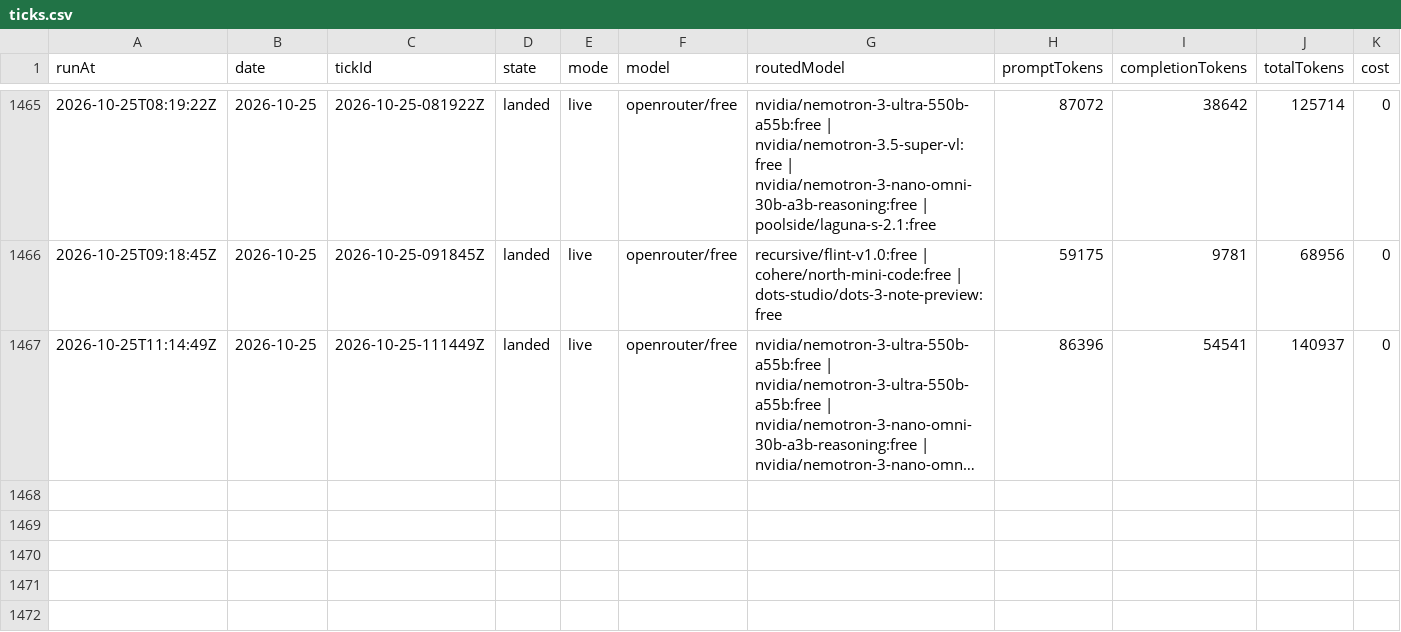
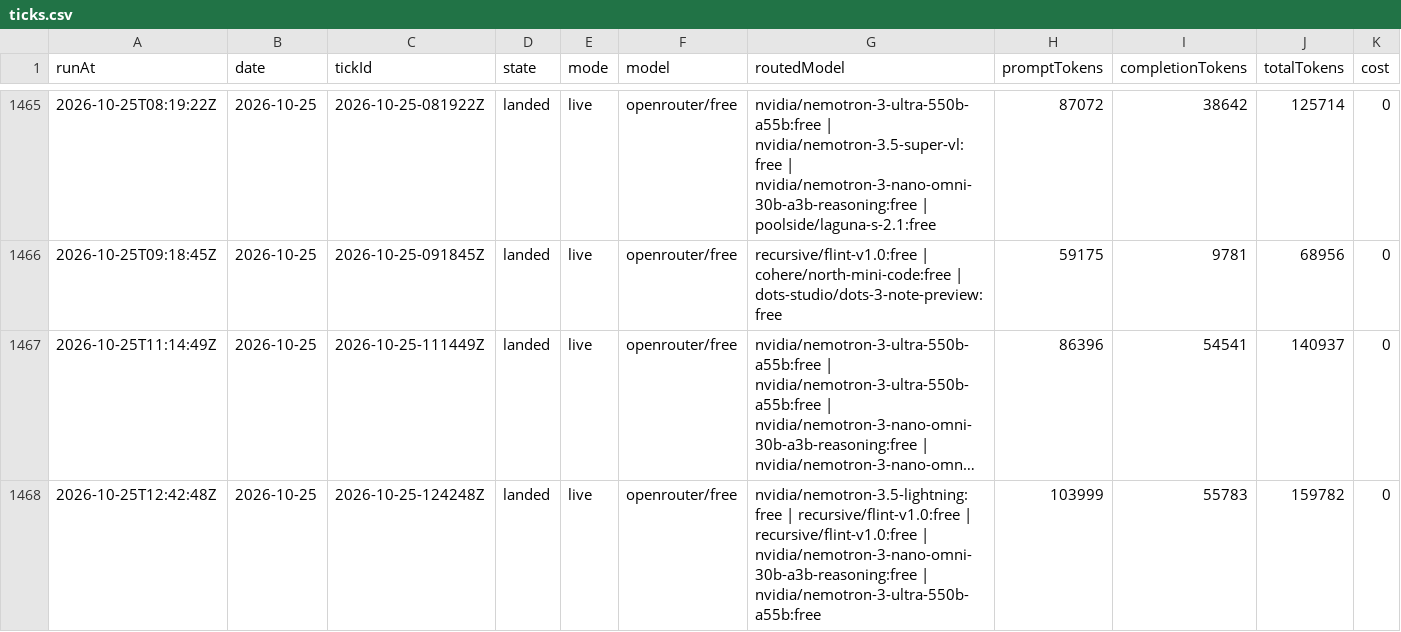
Before and after one commit to s04/momento, a CSV file: data/gold/ticks.csv, drawn as a sheet; only a part is shown, gaps mark what is left out; long unchanged cells end in …; rows hold the shown columns only; the diff names each change by its address in the sheet, - before the commit and + after, or states it on an @@ line.

```diff
--- a/data/gold/ticks.csv
+++ b/data/gold/ticks.csv
+row 1468: 2026-10-25T12:42:48Z | 2026-10-25 | 2026-10-25-124248Z | landed | live | openrouter/free | nvidia/nemotron-3.5-lightning:free | recursive/flint-v1.0:free | recursive/flint-v1.0:free | nvidia/nemotron-3-nano-omni-30b-a3b-reasoning:free | nvidia/nemotron-3-ultra-550b-a55b:free | 103999 | 55783 | 159782 | 0
```
Also changed, not shown: 9 other files.
